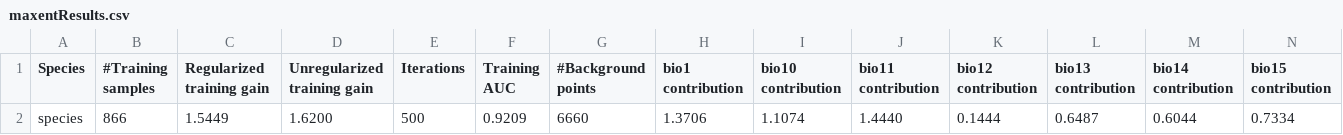
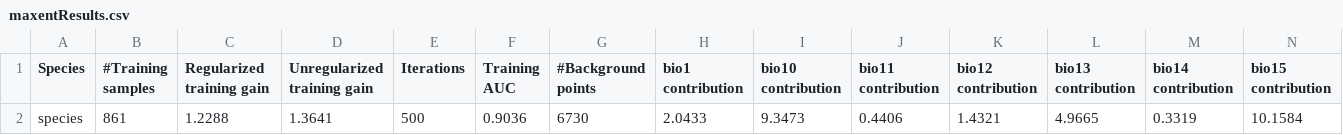
Before and after one commit to Big-Biodiversity-Collaborative/DesertBees, a CSV file: output/maxent_outputs/maxentResults.csv, drawn as a sheet; only a part is shown; removed rows and columns are numbered as before the commit, all else as after; rows hold the shown columns only; the diff names each change by its address in the sheet, - before the commit and + after, or states it on an @@ line.

```diff
--- a/output/maxent_outputs/maxentResults.csv
+++ b/output/maxent_outputs/maxentResults.csv
-row 2: species | 866 | 1.5449 | 1.6200 | 500 | 0.9209 | 6660 | 1.3706 | 1.1074 | 1.4440 | 0.1444 | 0.6487 | 0.6044 | 0.7334
+row 2: species | 861 | 1.2288 | 1.3641 | 500 | 0.9036 | 6730 | 2.0433 | 9.3473 | 0.4406 | 1.4321 | 4.9665 | 0.3319 | 10.1584
```
Also changed, not shown: output/maxent_outputs/species.csv, output/maxent_outputs/species_omission.csv, 16 other files.
